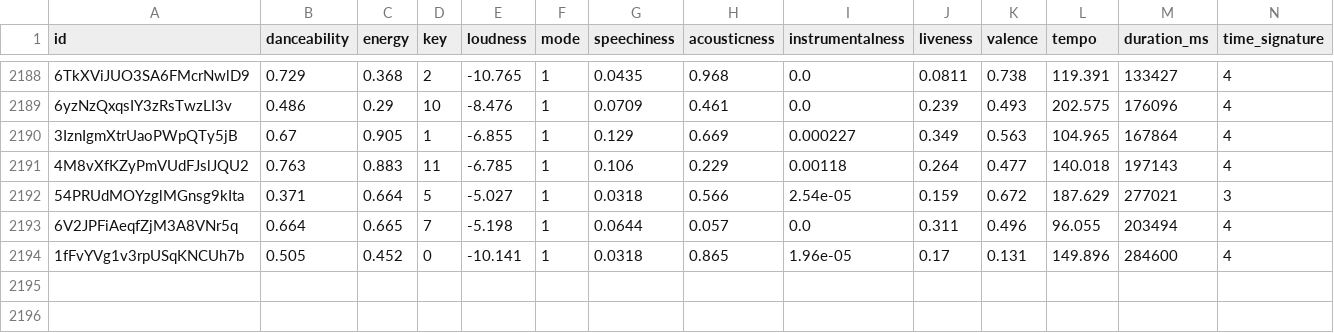
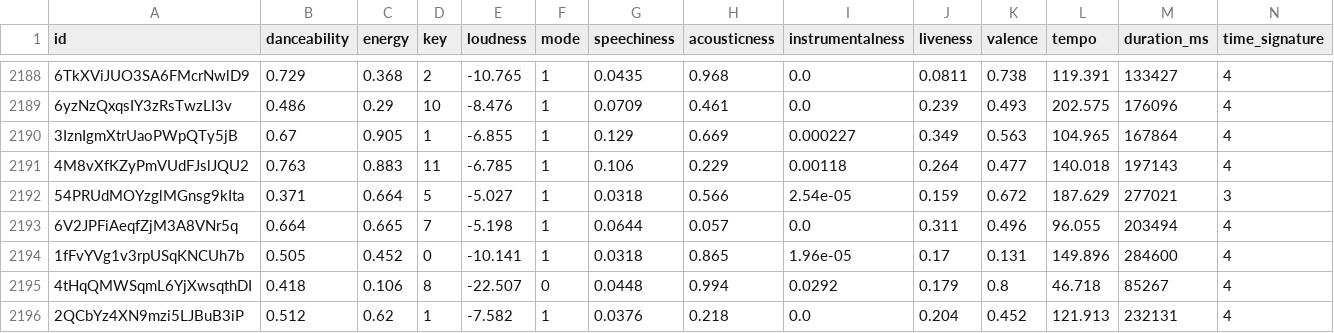
Before and after one commit to tungbtt/Spotify_Song_Trend_Insights, a CSV file: datasets/audio_features.csv, drawn as a sheet; only a part is shown, gaps mark what is left out; rows hold the shown columns only; the diff names each change by its address in the sheet, - before the commit and + after, or states it on an @@ line.

```diff
--- a/datasets/audio_features.csv
+++ b/datasets/audio_features.csv
+row 2195: 4tHqQMWSqmL6YjXwsqthDI | 0.418 | 0.106 | 8 | -22.507 | 0 | 0.0448 | 0.994 | 0.0292 | 0.179 | 0.8 | 46.718 | 85267 | 4
+row 2196: 2QCbYz4XN9mzi5LJBuB3iP | 0.512 | 0.62 | 1 | -7.582 | 1 | 0.0376 | 0.218 | 0.0 | 0.204 | 0.452 | 121.913 | 232131 | 4
```
Also changed, not shown: 1 other file.
